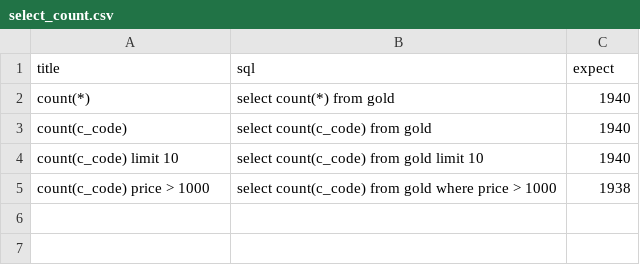
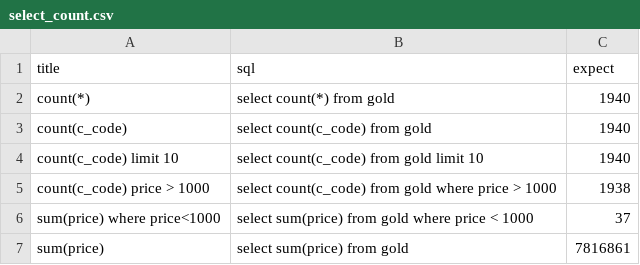
Before and after one commit to zhangxu-code/qingjiao-smoke, a CSV file: datainput/db/select_count.csv, drawn as a sheet; the diff names each change by its address in the sheet, - before the commit and + after, or states it on an @@ line.

```diff
--- a/datainput/db/select_count.csv
+++ b/datainput/db/select_count.csv
+row 6: sum(price) where price<1000 | select sum(price) from gold where price < 1000 | 37
+row 7: sum(price) | select sum(price) from gold | 7816861
```
Also changed, not shown: 1 other file.
